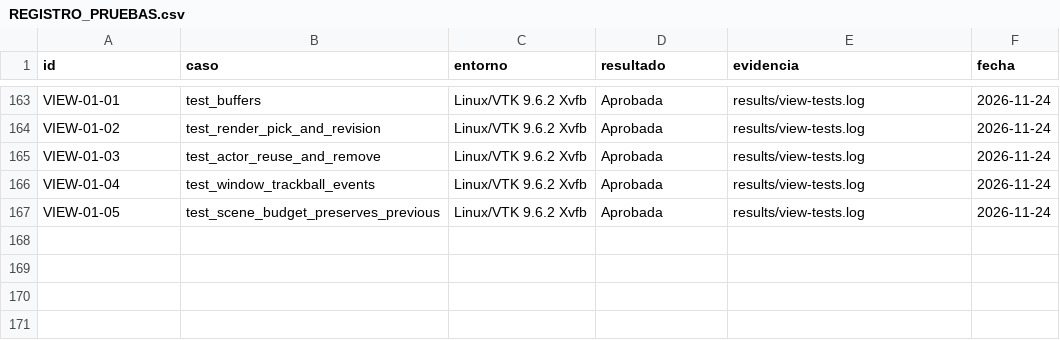
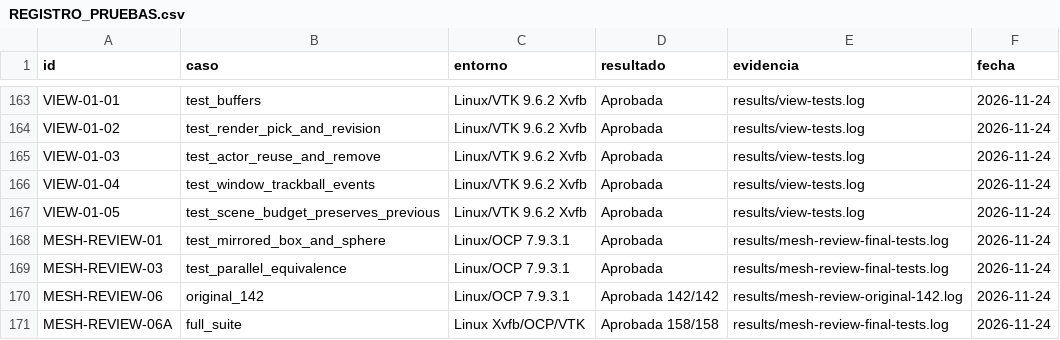
Before and after one commit to JerryblackVe/GooseCad, a CSV file: REGISTRO_PRUEBAS.csv, drawn as a sheet; only a part is shown, gaps mark what is left out.

Commit message:
GC-MESH-01 review 6: format tests without behavior changes and verify regression

```diff
--- a/REGISTRO_PRUEBAS.csv
+++ b/REGISTRO_PRUEBAS.csv
@@ -167 +167,5 @@ VIEW-01-04,test_window_trackball_events,Linux/VTK 9.6.2 Xvfb,Aprobada,results/vi
 VIEW-01-05,test_scene_budget_preserves_previous,Linux/VTK 9.6.2 Xvfb,Aprobada,results/view-tests.log,2026-11-24
+MESH-REVIEW-01,test_mirrored_box_and_sphere,Linux/OCP 7.9.3.1,Aprobada,results/mesh-review-final-tests.log,2026-11-24
+MESH-REVIEW-03,test_parallel_equivalence,Linux/OCP 7.9.3.1,Aprobada,results/mesh-review-final-tests.log,2026-11-24
+MESH-REVIEW-06,original_142,Linux/OCP 7.9.3.1,Aprobada 142/142,results/mesh-review-original-142.log,2026-11-24
+MESH-REVIEW-06A,full_suite,Linux Xvfb/OCP/VTK,Aprobada 158/158,results/mesh-review-final-tests.log,2026-11-24
```
Also changed, not shown: 12 other files.
